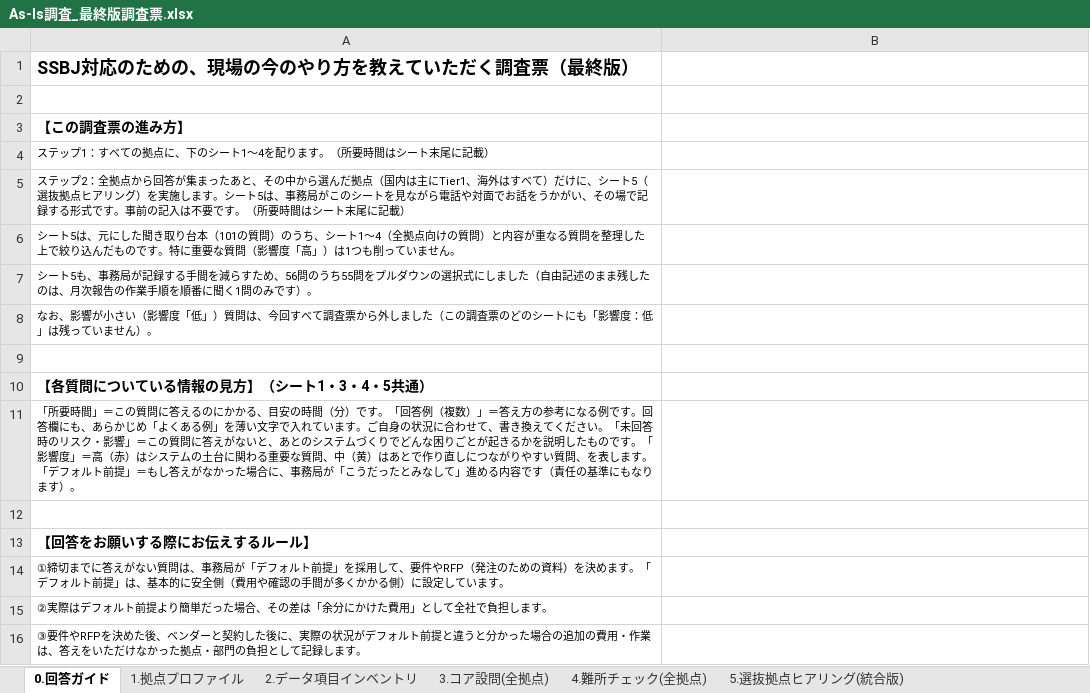
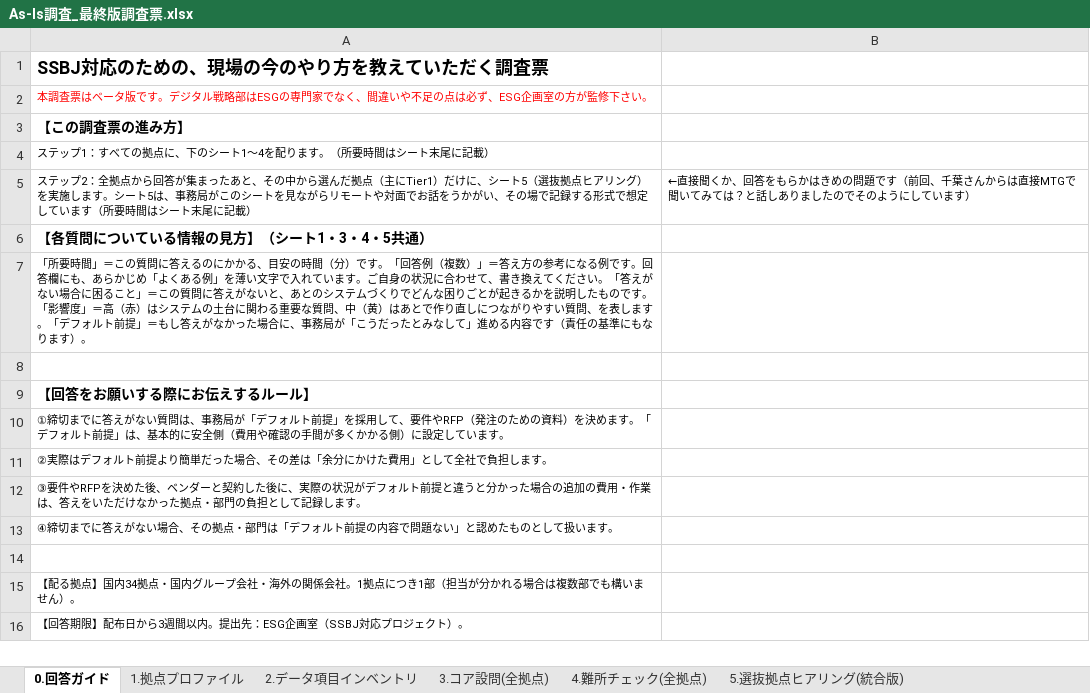
Before and after one commit to tk-tus2-cloud/free_creative, an Excel workbook: docs/As-Is調査_最終版調査票.xlsx, sheet 0.回答ガイド, drawn as a sheet; only a part is shown; the shorter side is filled out with more unchanged rows; values as stored, in another font and other column widths than the file's, no borders; removed rows and columns are numbered as before the commit, all else as after; the diff names each change by its address in the sheet, - before the commit and + after, or states it on an @@ line.

```diff
--- a/docs/As-Is調査_最終版調査票.xlsx (sheet 0.回答ガイド)
+++ b/docs/As-Is調査_最終版調査票.xlsx (sheet 0.回答ガイド)
-A1: SSBJ対応のための、現場の今のやり方を教えていただく調査票（最終版）
+A1: SSBJ対応のための、現場の今のやり方を教えていただく調査票
-A2: (empty)
+A2: 本調査票はベータ版です。デジタル戦略部はESGの専門家でなく、間違いや不足の点は必ず、ESG企画室の方が監修下さい。
-row 5: ステップ2：全拠点から回答が集まったあと、その中から選んだ拠点（国内は主にTier1、海外はすべて）だけに、シート5（選抜拠点ヒアリング）を実施します。シート5は、事務局がこのシートを見ながら電話や対面でお話をうかがい、その場で記録する形式です。事前の記入は不要です。（所要時間はシート末尾に記載）
-row 6: シート5は、元にした聞き取り台本（101の質問）のうち、シート1〜4（全拠点向けの質問）と内容が重なる質問を整理した上で絞り込んだものです。特に重要な質問（影響度「高」）は1つも削っていません。
-row 7: シート5も、事務局が記録する手間を減らすため、56問のうち55問をプルダウンの選択式にしました（自由記述のまま残したのは、月次報告の作業手順を順番に聞く1問のみです）。
-row 8: なお、影響が小さい（影響度「低」）質問は、今回すべて調査票から外しました（この調査票のどのシートにも「影響度：低」は残っていません）。
-row 5: (empty)
+row 5: ステップ2：全拠点から回答が集まったあと、その中から選んだ拠点（主にTier1）だけに、シート5（選抜拠点ヒアリング）を実施します。シート5は、事務局がこのシートを見ながらリモートや対面でお話をうかがい、その場で記録する形式で想定しています（所要時間はシート末尾に記載） | ←直接聞くか、回答をもらかはきめの問題です（前回、千葉さんからは直接MTGで聞いてみては？と話しありましたのでそのようにしています）
-A7: …さい。「未回答時のリスク・影響」＝この…
+A7: …さい。「答えがない場合に困ること」＝この…
```
Also changed, not shown: sheet 5.選抜拠点ヒアリング(統合版), sheet 3.コア設問(全拠点), sheet 4.難所チェック(全拠点), sheet 1.拠点プロファイル, sheet 2.データ項目インベントリ.
